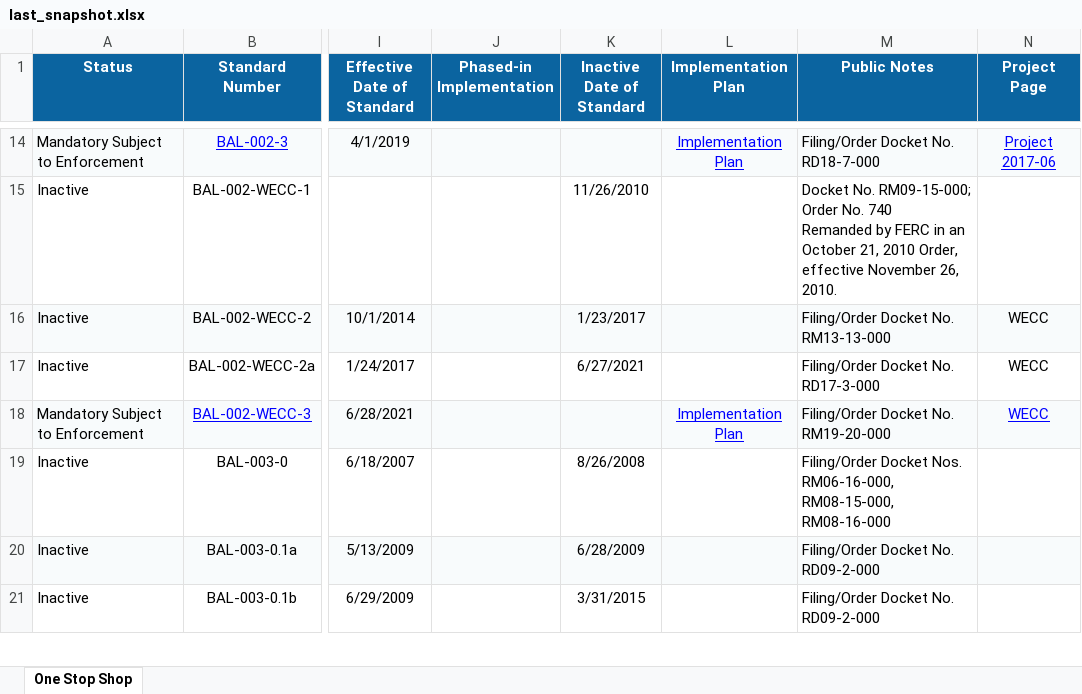
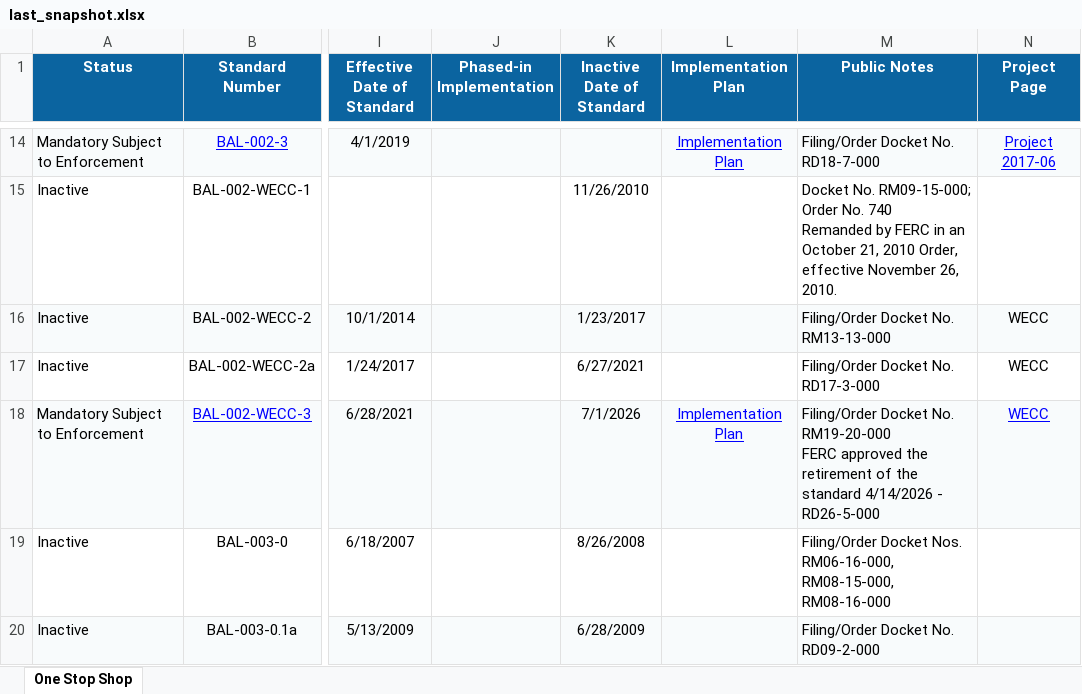
Before and after one commit to MCPBPUNERC/nerc-one-stop-shop-tracker, an Excel workbook: last_snapshot.xlsx, sheet One Stop Shop, drawn as a sheet; only a part is shown, gaps mark what is left out; the shorter side is filled out with more unchanged rows; values as stored, in another font and other column widths than the file's, no borders; ↵ is a line break in a cell; the diff names each change by its address in the sheet, - before the commit and + after, or states it on an @@ line.

```diff
--- a/last_snapshot.xlsx (sheet One Stop Shop)
+++ b/last_snapshot.xlsx (sheet One Stop Shop)
-K18 (Inactive Date of Standard): (empty)
+K18 (Inactive Date of Standard): 7/1/2026
-M18 (Public Notes): …No. RM19-20-000
+M18 (Public Notes): …No. RM19-20-000 ↵ FERC approved the retirement of the standard 4/14/2026 - RD26-5-000
```
